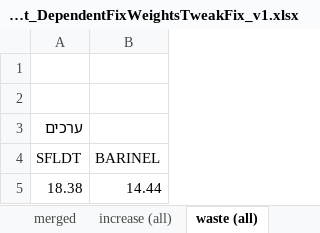
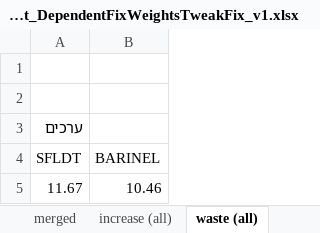
Before and after one commit to yoavzelinger/DAPCROP, an Excel workbook: results/results_RandomForest_DependentFixWeightsTweakFix_v1.xlsx, sheet waste (all), drawn as a sheet; values as stored, in another font and other column widths than the file's, no borders; charts and pictures not drawn; removed rows and columns are numbered as before the commit, all else as after; the diff names each change by its address in the sheet, - before the commit and + after, or states it on an @@ line.

```diff
--- a/results/results_RandomForest_DependentFixWeightsTweakFix_v1.xlsx (sheet waste (all))
+++ b/results/results_RandomForest_DependentFixWeightsTweakFix_v1.xlsx (sheet waste (all))
-row 5: 18.38 | 14.44
+row 5: 11.67 | 10.46
```
Also changed, not shown: sheet window X increase, sheet severity X increase, sheet Top-K (all), sheet severity X waste, sheet window X waste, sheet increase (all), charts or pictures, results/results_AdaBoost_DependentFixWeightsTweakFix_v1.xlsx.
